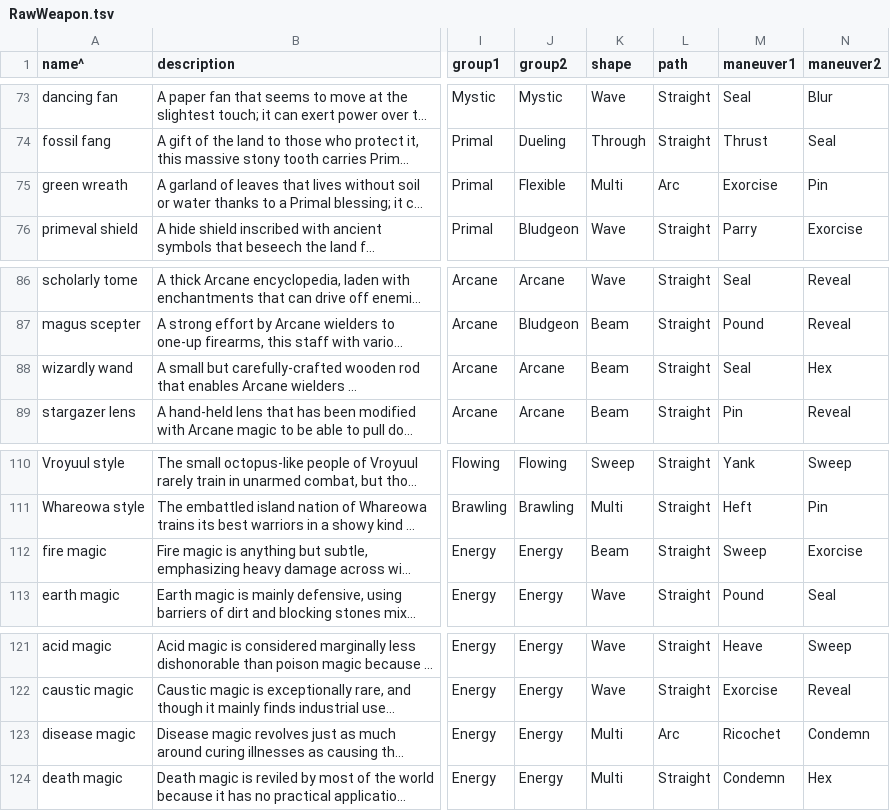
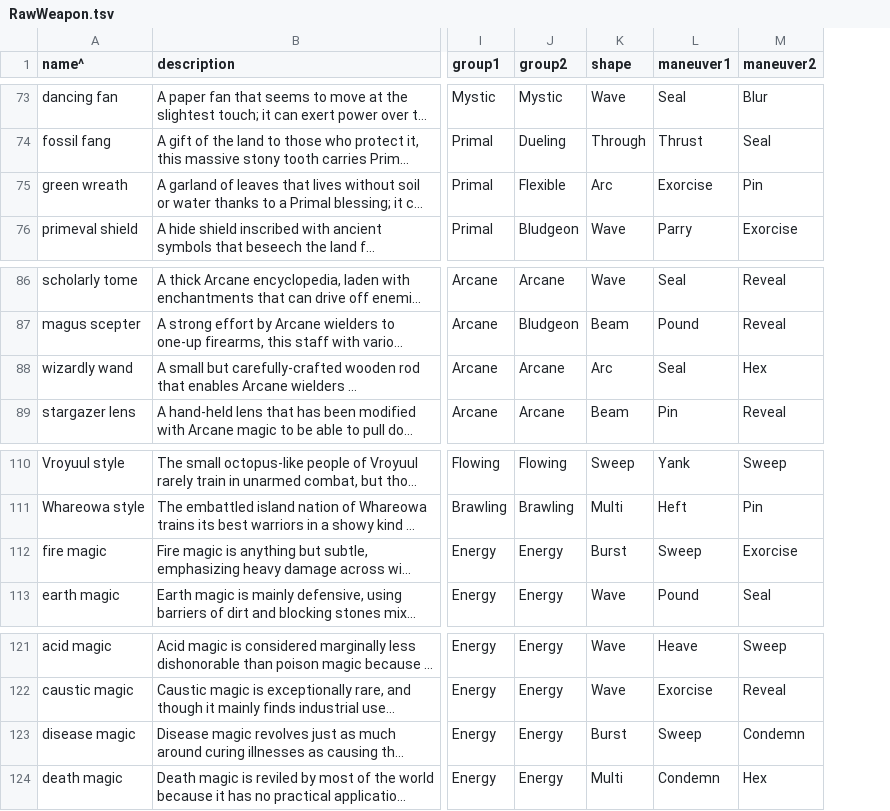
Before and after one commit to yellowstonegames/Epigon, a TSV file: etc/TabLab Combat Data/RawWeapon.tsv, drawn as a sheet; only a part is shown, gaps mark what is left out; long unchanged cells end in …; removed rows and columns are numbered as before the commit, all else as after; the diff covers the shown part only; the diff names each change by its address in the sheet, - before the commit and + after, or states it on an @@ line.

Commit message:
ARC and BURST won't target adjacent
In the future, other kinds of attacks will hit the first obstacle in their path, but ARC and BURST will skip over obstacles (making up for being unable to target adjacent cells).

```diff
--- a/etc/TabLab Combat Data/RawWeapon.tsv
+++ b/etc/TabLab Combat Data/RawWeapon.tsv
-column L (path), rows 73-76: Straight | Straight | Arc | Straight; rows 86-89: all Straight; rows 110-113: all Straight; rows 121-124: Straight | Straight | Arc | Straight
-K75 (shape): Multi
+K75 (shape): Arc
-K88 (shape): Beam
+K88 (shape): Arc
-K112 (shape): Beam
+K112 (shape): Burst
-K123 (shape): Multi
+K123 (shape): Burst
-L123 (maneuver1): Ricochet
+L123 (maneuver1): Sweep
```
Also changed, not shown: 8 edited cells elsewhere in this file, 5 other files.
